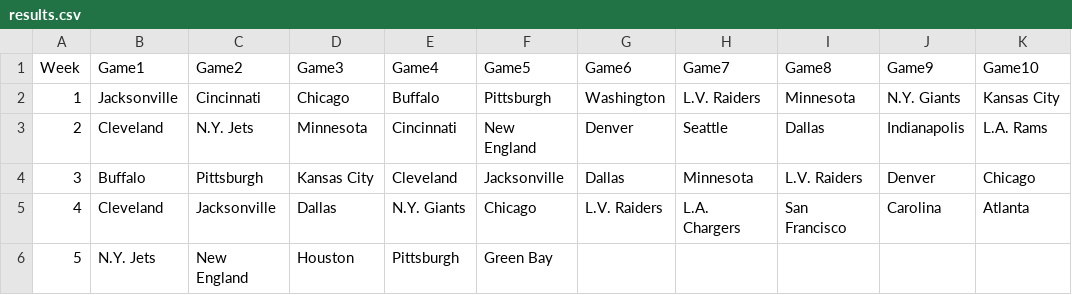
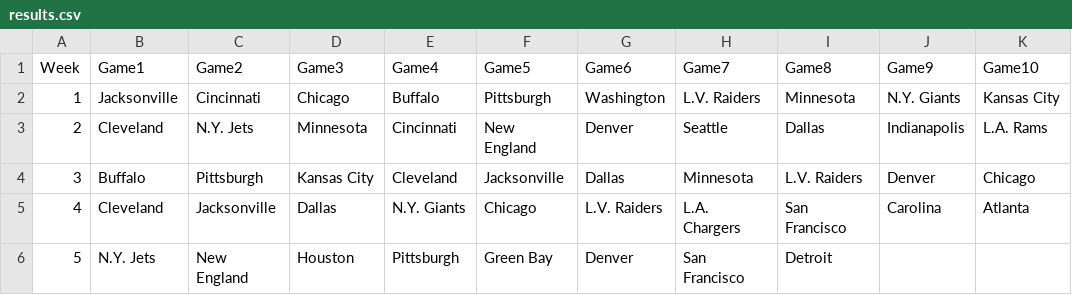
Before and after one commit to blakeweaver17-del/NFL-Pick-em, a CSV file: results.csv, drawn as a sheet.

Commit message:
Update results.csv

```diff
--- a/results.csv
+++ b/results.csv
@@ -5,2 +5,2 @@ Week,Game1,Game2,Game3,Game4,Game5,Game6,Game7,Game8,Game9,Game10
 4,Cleveland, Jacksonville, Dallas, N.Y. Giants, Chicago, L.V. Raiders, L.A. Chargers, San Francisco, Carolina, Atlanta
-5, N.Y. Jets, New England, Houston, Pittsburgh, Green Bay,
+5, N.Y. Jets, New England, Houston, Pittsburgh, Green Bay, Denver, San Francisco, Detroit,
```
